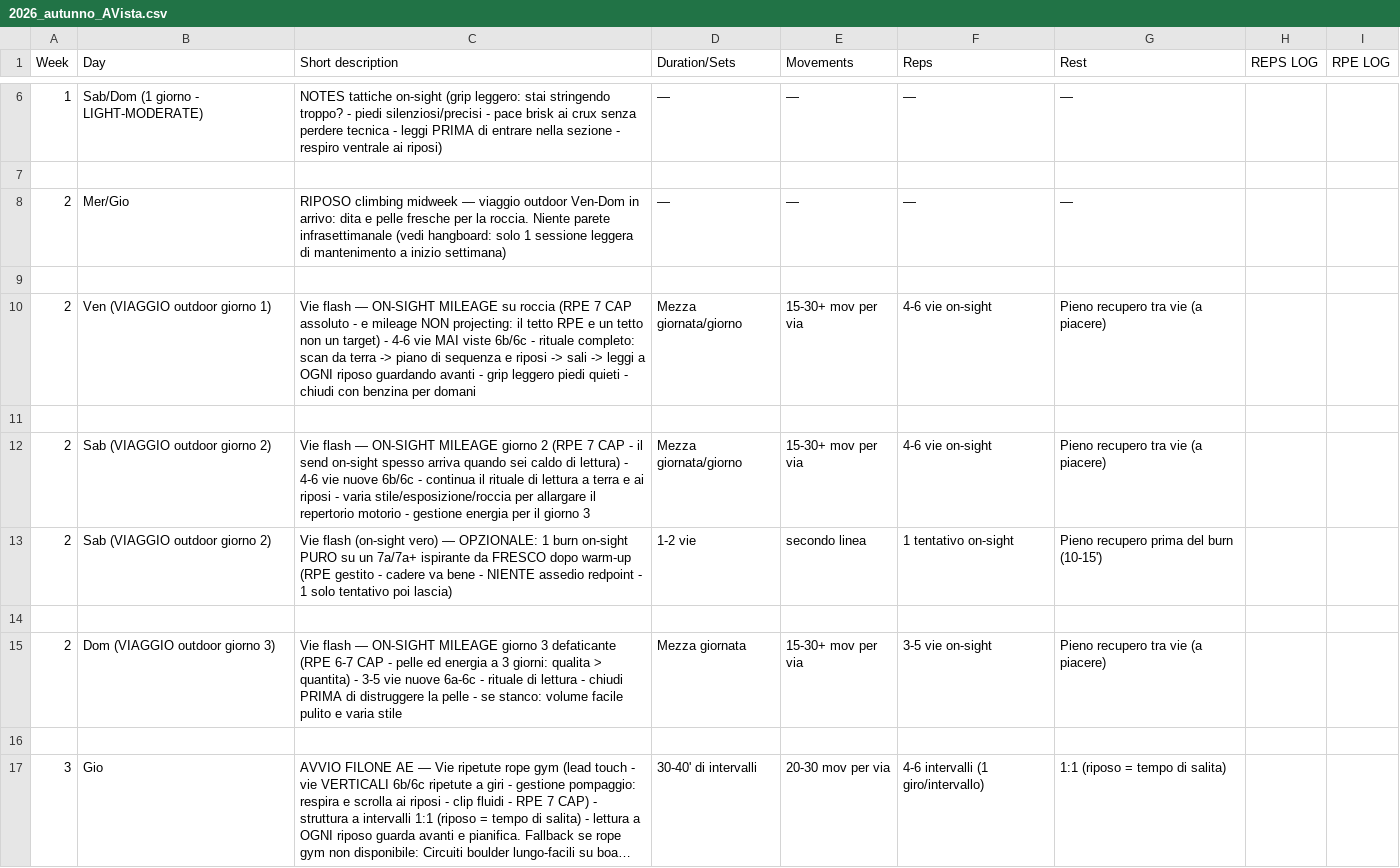
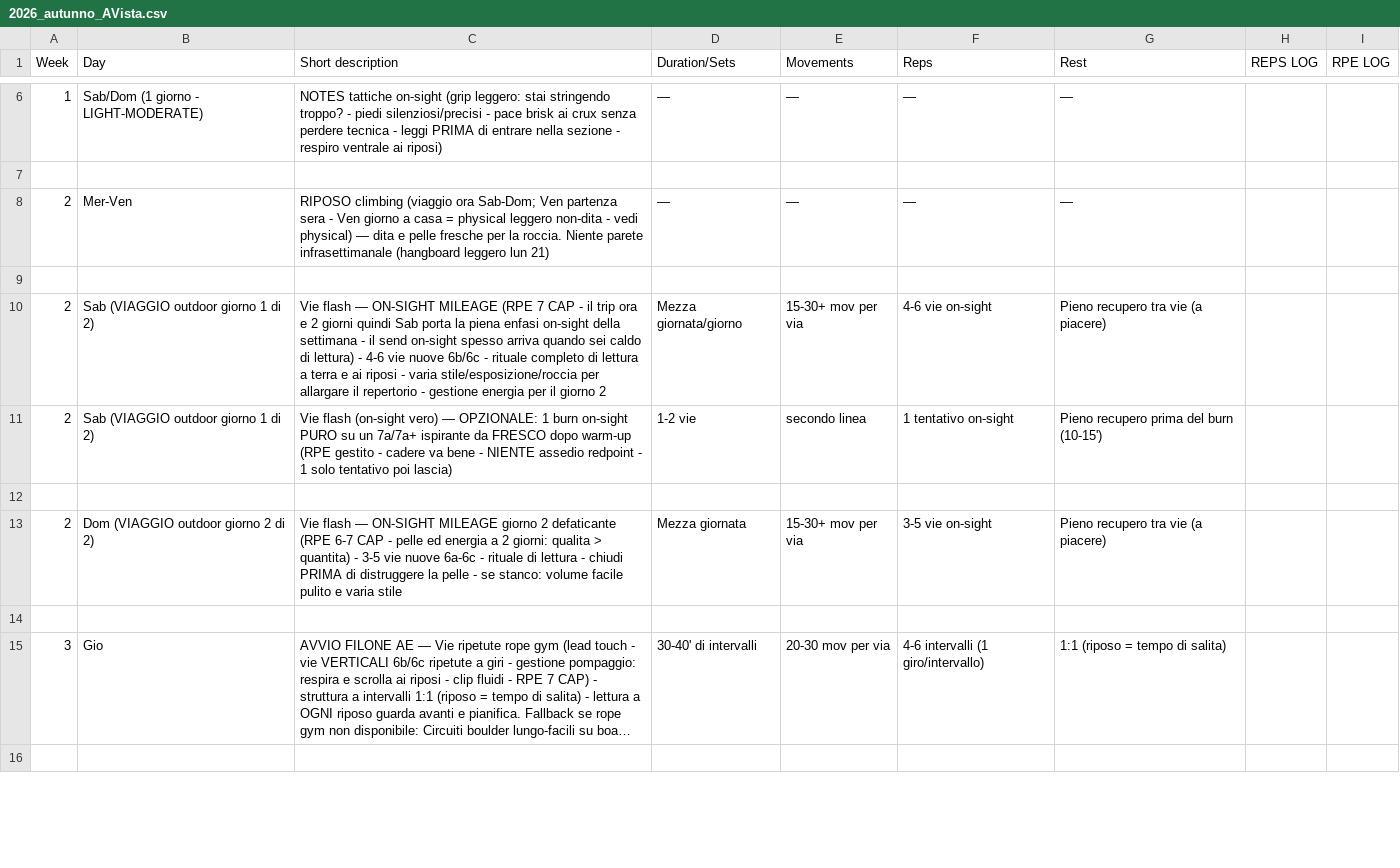
Before and after one commit to billyLumberjack/climbing_training, a CSV file: climbing/current/2026_autunno_AVista.csv, drawn as a sheet; only a part is shown, gaps mark what is left out; the shorter side is filled out with more unchanged rows; long unchanged cells end in ….

```diff
--- a/climbing/current/2026_autunno_AVista.csv
+++ b/climbing/current/2026_autunno_AVista.csv
@@ -7,10 +7,8 @@ Week,Day,Short description,Duration/Sets,Movements,Reps,Rest,REPS LOG,RPE LOG
 ,,,,,,,,
-2,Mer/Gio,RIPOSO climbing midweek — viaggio outdoor Ven-Dom in arrivo: dita e pelle fresche per la roccia. Niente parete infrasettimanale (vedi hangboard: solo 1 sessione leggera di mantenimento a inizio settimana),—,—,—,—,,
+2,Mer-Ven,RIPOSO climbing (viaggio ora Sab-Dom; Ven partenza sera - Ven giorno a casa = physical leggero non-dita - vedi physical) — dita e pelle fresche per la roccia. Niente parete infrasettimanale (hangboard leggero lun 21),—,—,—,—,,
 ,,,,,,,,
-2,Ven (VIAGGIO outdoor giorno 1),Vie flash — ON-SIGHT MILEAGE su roccia (RPE 7 CAP assoluto - e mileage NON projecting: il tetto RPE e un tetto non un target) - 4-6 vie MAI viste 6b/6c - rituale completo: scan da terra -> piano di sequenza e riposi -> sali -> leggi a OGNI riposo guardando avanti - grip leggero piedi quieti - chiudi con benzina per domani,Mezza giornata/giorno,15-30+ mov per via,4-6 vie on-sight,Pieno recupero tra vie (a piacere),,
+2,Sab (VIAGGIO outdoor giorno 1 di 2),Vie flash — ON-SIGHT MILEAGE (RPE 7 CAP - il trip ora e 2 giorni quindi Sab porta la piena enfasi on-sight della settimana - il send on-sight spesso arriva quando sei caldo di lettura) - 4-6 vie nuove 6b/6c - rituale completo di lettura a terra e ai riposi - varia stile/esposizione/roccia per allargare il repertorio - gestione energia per il giorno 2,Mezza giornata/giorno,15-30+ mov per via,4-6 vie on-sight,Pieno recupero tra vie (a piacere),,
+2,Sab (VIAGGIO outdoor giorno 1 di 2),Vie flash (on-sight vero) — OPZIONALE: 1 burn on-sight PURO su un 7a/7a+ ispirante da FRESCO dopo warm-up (RPE gestito - cadere va bene - NIENTE assedio redpoint - 1 solo tentativo poi lascia),1-2 vie,secondo linea,1 tentativo on-sight,Pieno recupero prima del burn (10-15'),,
 ,,,,,,,,
-2,Sab (VIAGGIO outdoor giorno 2),Vie flash — ON-SIGHT MILEAGE giorno 2 (RPE 7 CAP - il send on-sight spesso arriva quando sei caldo di lettura) - 4-6 vie nuove 6b/6c - continua il rituale di lettura a terra e ai riposi - varia stile/esposizione/roccia per allargare il repertorio motorio - gestione energia per il giorno 3,Mezza giornata/giorno,15-30+ mov per via,4-6 vie on-sight,Pieno recupero tra vie (a piacere),,
-2,Sab (VIAGGIO outdoor giorno 2),Vie flash (on-sight vero) — OPZIONALE: 1 burn on-sight PURO su un 7a/7a+ ispirante da FRESCO dopo warm-up (RPE gestito - cadere va bene - NIENTE assedio redpoint - 1 solo tentativo poi lascia),1-2 vie,secondo linea,1 tentativo on-sight,Pieno recupero prima del burn (10-15'),,
-,,,,,,,,
-2,Dom (VIAGGIO outdoor giorno 3),Vie flash — ON-SIGHT MILEAGE giorno 3 defaticante (RPE 6-7 CAP - pelle ed energia a 3 giorni: qualita > quantita) - 3-5 vie nuove 6a-6c - rituale di lettura - chiudi PRIMA di distruggere la pelle - se stanco: volume facile pulito e varia stile,Mezza giornata,15-30+ mov per via,3-5 vie on-sight,Pieno recupero tra vie (a piacere),,
+2,Dom (VIAGGIO outdoor giorno 2 di 2),Vie flash — ON-SIGHT MILEAGE giorno 2 defaticante (RPE 6-7 CAP - pelle ed energia a 2 giorni: qualita > quantita) - 3-5 vie nuove 6a-6c - rituale di lettura - chiudi PRIMA di distruggere la pelle - se stanco: volume facile pulito e varia stile,Mezza giornata,15-30+ mov per via,3-5 vie on-sight,Pieno recupero tra vie (a piacere),,
 ,,,,,,,,
```
Also changed, not shown: physical/current/2026_autunno_AVista.csv, 1 other file.
